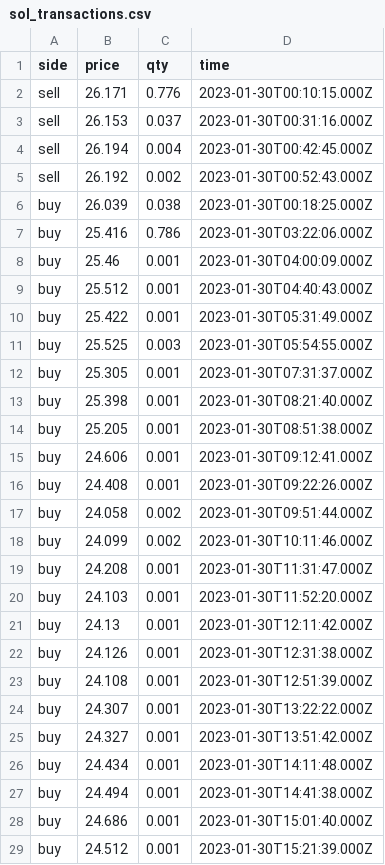
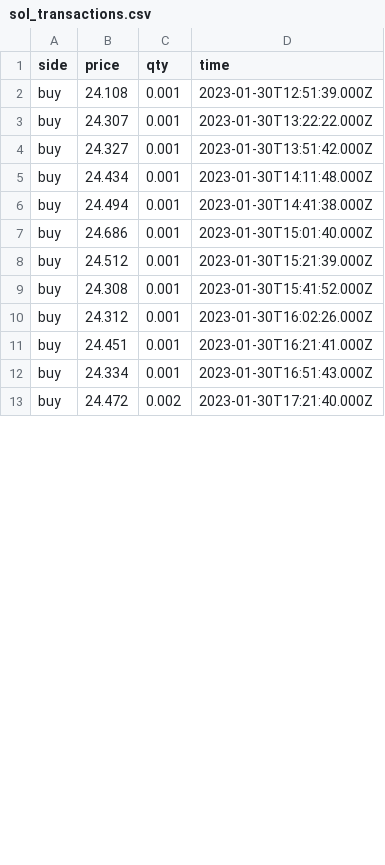
Before and after one commit to Dual-Finance/status, a CSV file: app/public/sol_transactions.csv, drawn as a sheet; only a part is shown; the shorter side is filled out with more unchanged rows; the diff covers the shown part only.

```diff
--- a/app/public/sol_transactions.csv
+++ b/app/public/sol_transactions.csv
@@ -1,23 +1,2 @@
 side,price,qty,time
-sell,26.171,0.776,2023-01-30T00:10:15.000Z
-sell,26.153,0.037,2023-01-30T00:31:16.000Z
-sell,26.194,0.004,2023-01-30T00:42:45.000Z
-sell,26.192,0.002,2023-01-30T00:52:43.000Z
-buy,26.039,0.038,2023-01-30T00:18:25.000Z
-buy,25.416,0.786,2023-01-30T03:22:06.000Z
-buy,25.46,0.001,2023-01-30T04:00:09.000Z
-buy,25.512,0.001,2023-01-30T04:40:43.000Z
-buy,25.422,0.001,2023-01-30T05:31:49.000Z
-buy,25.525,0.003,2023-01-30T05:54:55.000Z
-buy,25.305,0.001,2023-01-30T07:31:37.000Z
-buy,25.398,0.001,2023-01-30T08:21:40.000Z
-buy,25.205,0.001,2023-01-30T08:51:38.000Z
-buy,24.606,0.001,2023-01-30T09:12:41.000Z
-buy,24.408,0.001,2023-01-30T09:22:26.000Z
-buy,24.058,0.002,2023-01-30T09:51:44.000Z
-buy,24.099,0.002,2023-01-30T10:11:46.000Z
-buy,24.208,0.001,2023-01-30T11:31:47.000Z
-buy,24.103,0.001,2023-01-30T11:52:20.000Z
-buy,24.13,0.001,2023-01-30T12:11:42.000Z
-buy,24.126,0.001,2023-01-30T12:31:38.000Z
 buy,24.108,0.001,2023-01-30T12:51:39.000Z
```
Also changed, not shown: 4 added rows and 1 removed row elsewhere in this file, app/public/bonk_offers.csv, app/public/mngo_offers.csv, 5 other files.
